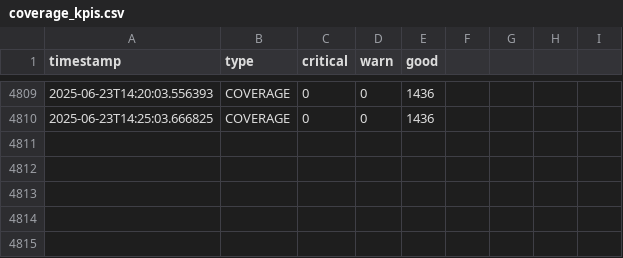
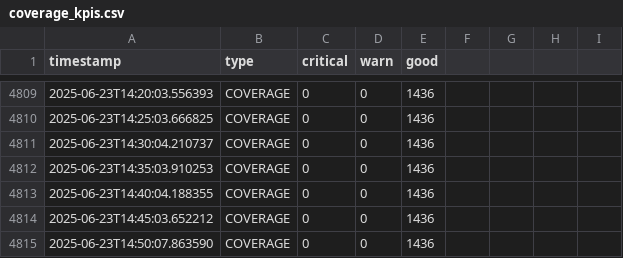
Before and after one commit to lesferrell/Reports, a CSV file: coverage_kpis.csv, drawn as a sheet; only a part is shown, gaps mark what is left out; the diff names each change by its address in the sheet, - before the commit and + after, or states it on an @@ line.

```diff
--- a/coverage_kpis.csv
+++ b/coverage_kpis.csv
+row 4811: 2025-06-23T14:30:04.210737 | COVERAGE | 0 | 0 | 1436
+row 4812: 2025-06-23T14:35:03.910253 | COVERAGE | 0 | 0 | 1436
+row 4813: 2025-06-23T14:40:04.188355 | COVERAGE | 0 | 0 | 1436
+row 4814: 2025-06-23T14:45:03.652212 | COVERAGE | 0 | 0 | 1436
+row 4815: 2025-06-23T14:50:07.863590 | COVERAGE | 0 | 0 | 1436
```
Also changed, not shown: co_channel_kpis.csv, data_rate_kpis.csv, 4 other files.
